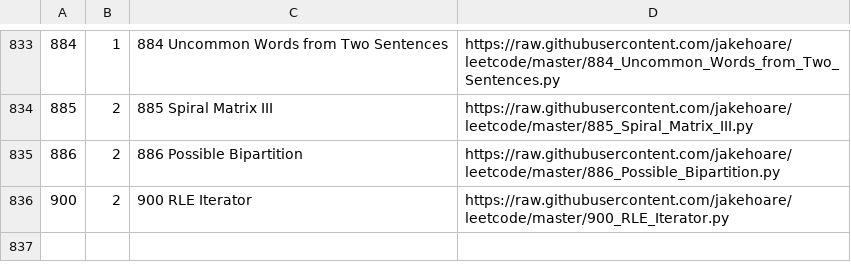
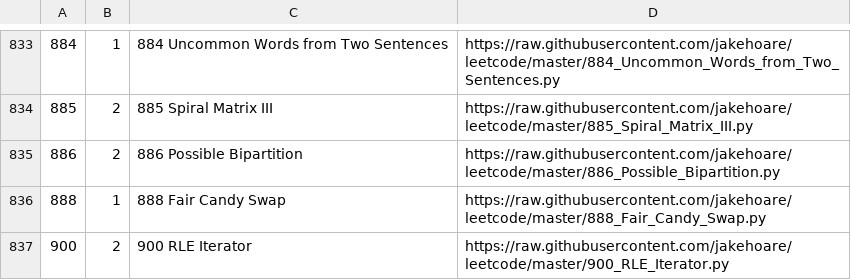
Before and after one commit to jakehoare/leetcode, a CSV file: index.csv, drawn as a sheet; only a part is shown, gaps mark what is left out.

Commit message:
Update index.

```diff
--- a/index.csv
+++ b/index.csv
@@ -835,2 +835,3 @@
 886,2,886 Possible Bipartition,https://raw.githubusercontent.com/jakehoare/leetcode/master/886_Possible_Bipartition.py
+888,1,888 Fair Candy Swap,https://raw.githubusercontent.com/jakehoare/leetcode/master/888_Fair_Candy_Swap.py
 900,2,900 RLE Iterator,https://raw.githubusercontent.com/jakehoare/leetcode/master/900_RLE_Iterator.py
```
